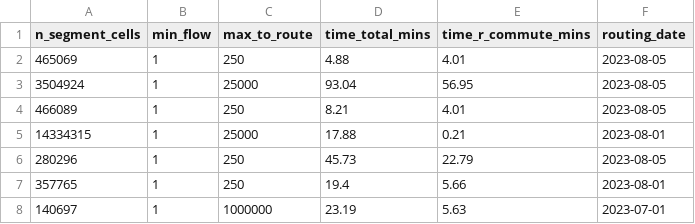
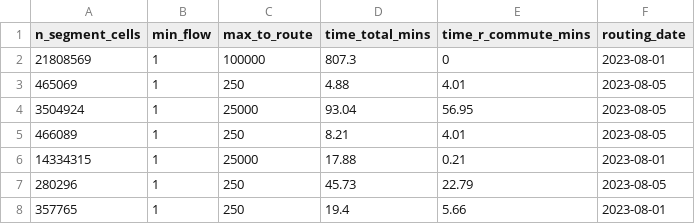
Before and after one commit to nptscot/npt, a CSV file: outputs/build_summary.csv, drawn as a sheet; only a part is shown; the shorter side is filled out with more unchanged rows.

```diff
--- a/outputs/build_summary.csv
+++ b/outputs/build_summary.csv
@@ -1,2 +1,3 @@
 n_segment_cells,min_flow,max_to_route,time_total_mins,time_r_commute_mins,routing_date
+21808569,1,100000,807.3,0,2023-08-01
 465069,1,250,4.88,4.01,2023-08-05
```
Also changed, not shown: outputs/metadata_targets.csv.
